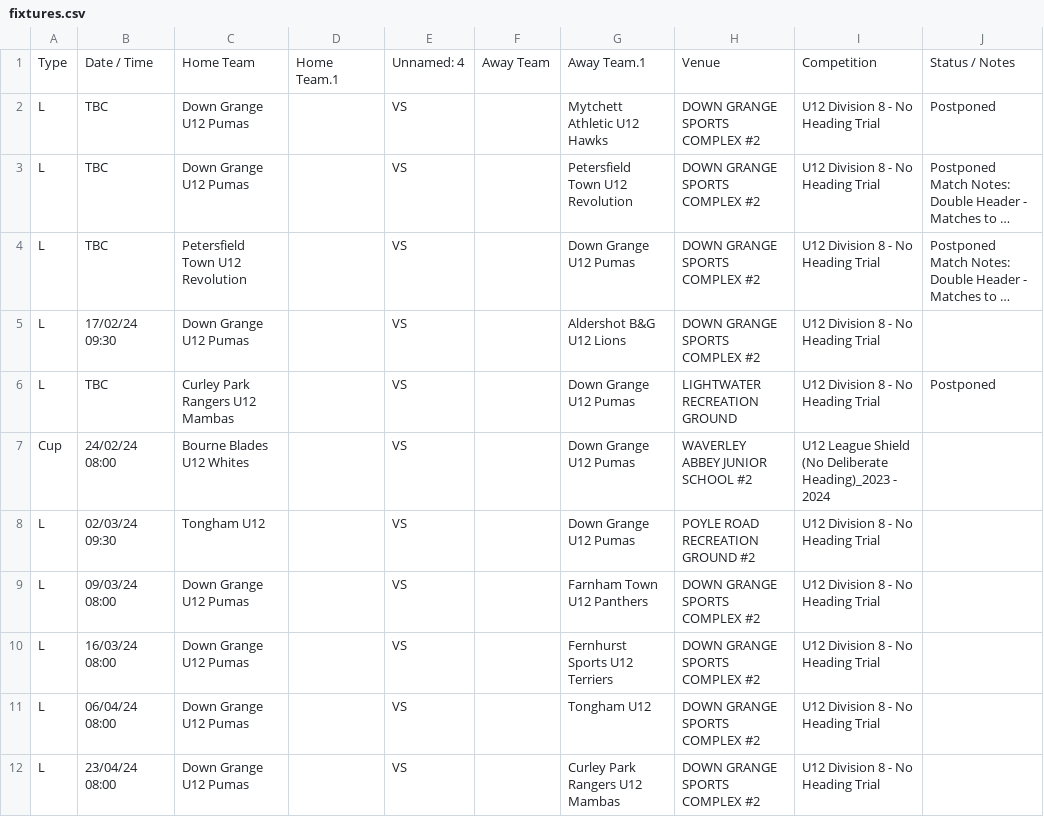
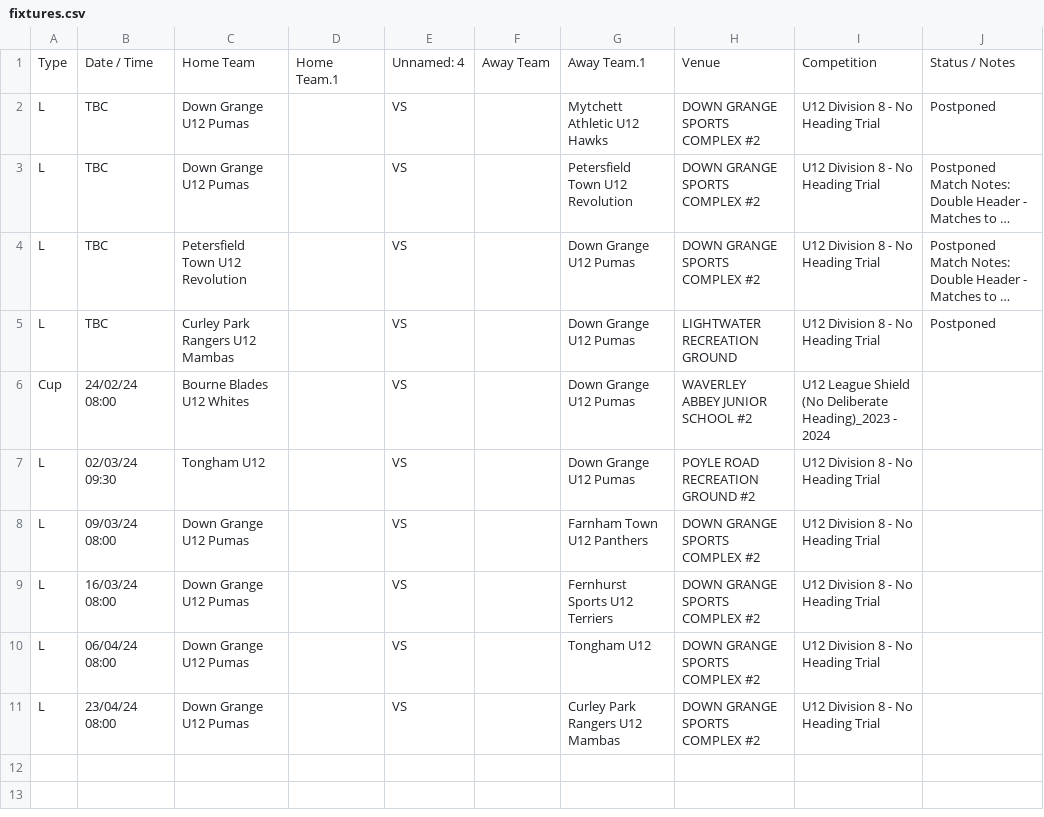
Before and after one commit to karl0ss/downgrangefixtures_ical, a CSV file: fixtures.csv, drawn as a sheet; long unchanged cells end in …; the diff names each change by its address in the sheet, - before the commit and + after, or states it on an @@ line.

```diff
--- a/fixtures.csv
+++ b/fixtures.csv
-row 5: L | 17/02/24 09:30 | Down Grange U12 Pumas |  | VS |  | Aldershot B&G U12 Lions | DOWN GRANGE SPORTS COMPLEX #2 | U12 Division 8 - No Heading Trial
```
Also changed, not shown: base_table.csv, results.csv, 2 other files.
